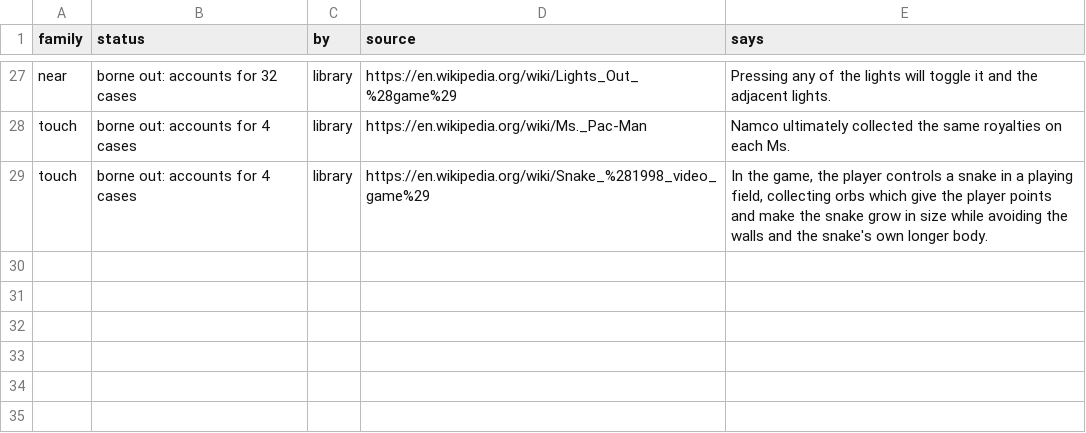
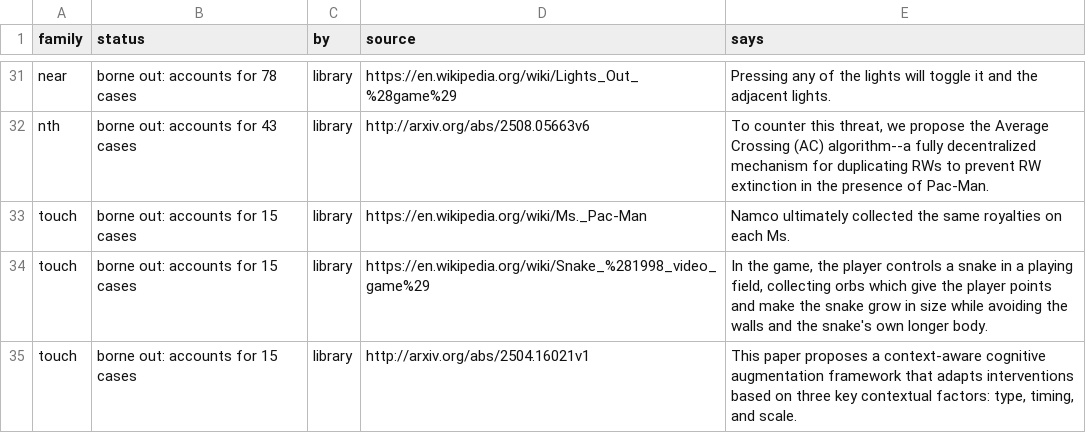
Before and after one commit to pra-ji-moh/ciall, a TSV file: child/library/claims.tsv, drawn as a sheet; only a part is shown, gaps mark what is left out; addresses are those after the commit; the diff covers the shown part only; the diff names each change by its address in the sheet, - before the commit and + after, or states it on an @@ line.

```diff
--- a/child/library/claims.tsv
+++ b/child/library/claims.tsv
-B31 (status): borne out: accounts for 32 cases
+B31 (status): borne out: accounts for 78 cases
+row 32: nth | borne out: accounts for 43 cases | library | http://arxiv.org/abs/2508.05663v6 | To counter this threat, we propose the Average Crossing (AC) algorithm--a fully decentralized mechanism for duplicating RWs to prevent RW extinction in the presence of Pac-Man.
-B33:B34 (status): borne out: accounts for 4 cases
+B33:B34 (status): borne out: accounts for 15 cases
+row 35: touch | borne out: accounts for 15 cases | library | http://arxiv.org/abs/2504.16021v1 | This paper proposes a context-aware cognitive augmentation framework that adapts interventions based on three key contextual factors: type, timing, and scale.
```
Also changed, not shown: 7 added rows, 3 removed rows, 1 moved row and 13 edited cells elsewhere in this file, child/goal_kinds.tsv, child/practice.tsv, 17 other files.
